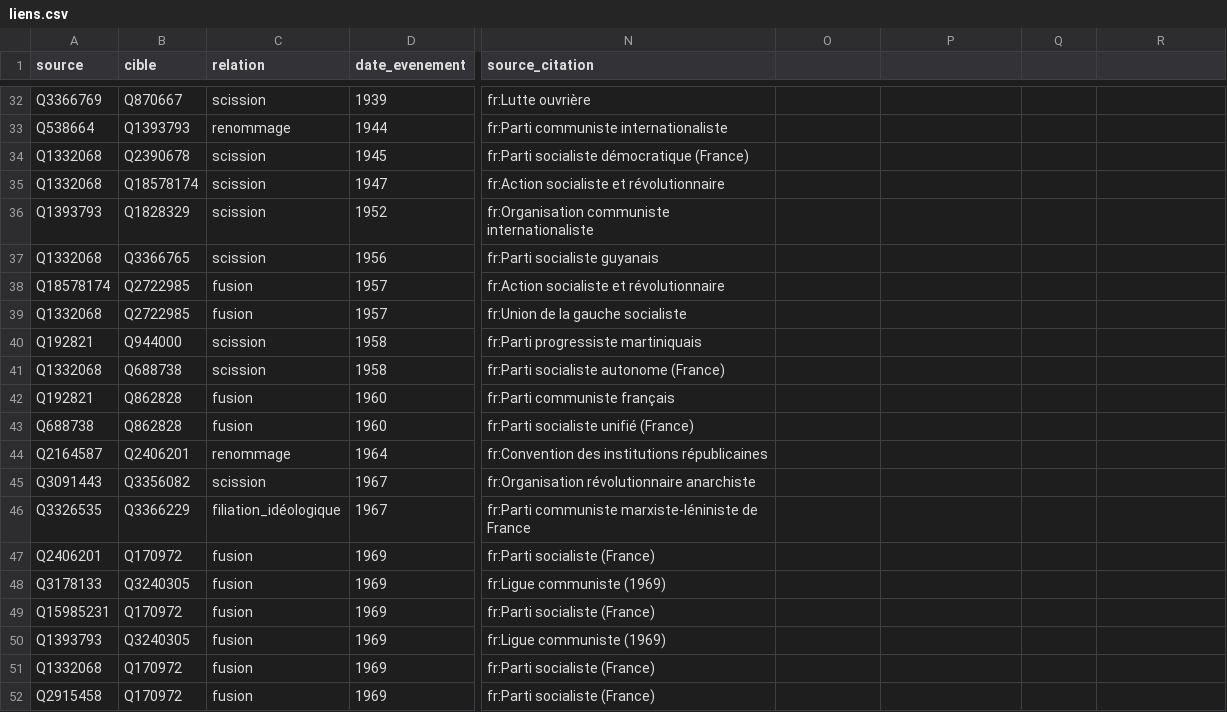
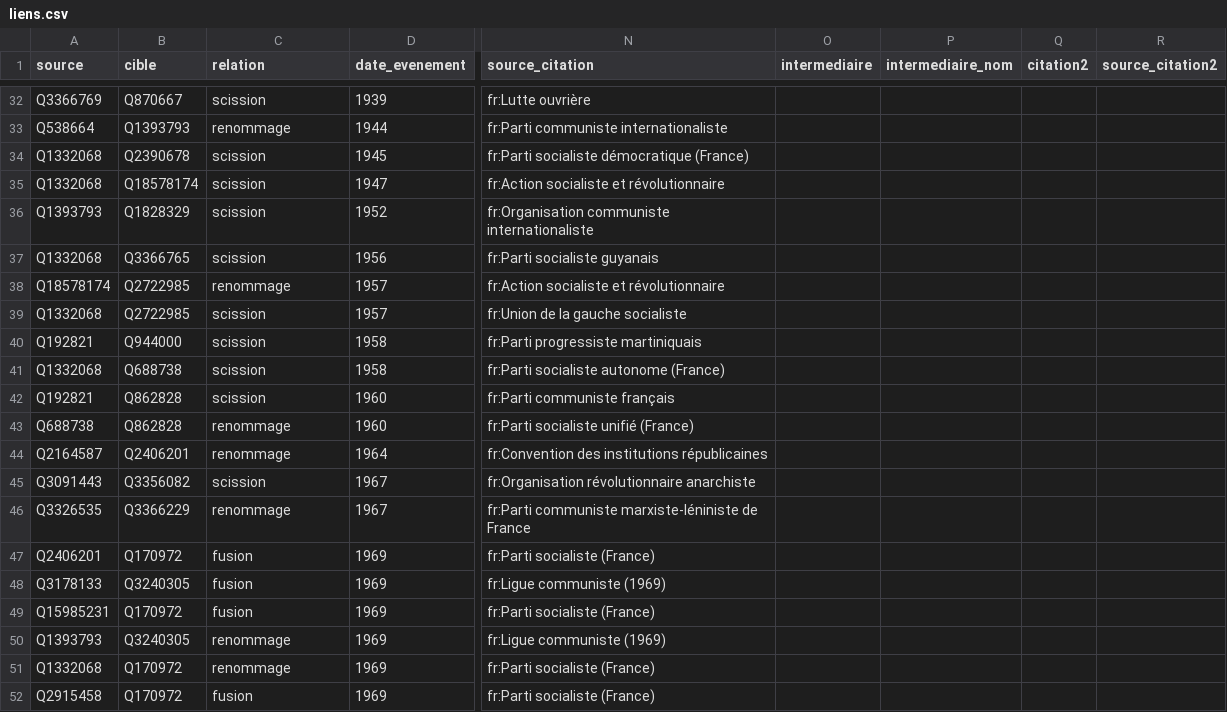
Before and after one commit to srcchi/G-n-aGauche, a CSV file: data/sortie/liens.csv, drawn as a sheet; only a part is shown, gaps mark what is left out; the diff covers the shown part only; the diff names each change by its address in the sheet, - before the commit and + after, or states it on an @@ line.

```diff
--- a/data/sortie/liens.csv
+++ b/data/sortie/liens.csv
-O1: (empty)
+O1: intermediaire
-P1: (empty)
+P1: intermediaire_nom
-Q1: (empty)
+Q1: citation2
-R1: (empty)
+R1: source_citation2
-C38 (relation): fusion
+C38 (relation): renommage
-C39 (relation): fusion
+C39 (relation): scission
-C42 (relation): fusion
+C42 (relation): scission
-C43 (relation): fusion
+C43 (relation): renommage
-C46 (relation): filiation_idéologique
+C46 (relation): renommage
-C50:C51 (relation): fusion
+C50:C51 (relation): renommage
```
Also changed, not shown: 10 added rows and 31 edited cells elsewhere in this file, data/sortie/elagage_rejets.csv, data/sortie/etiquettes.csv, 33 other files.
